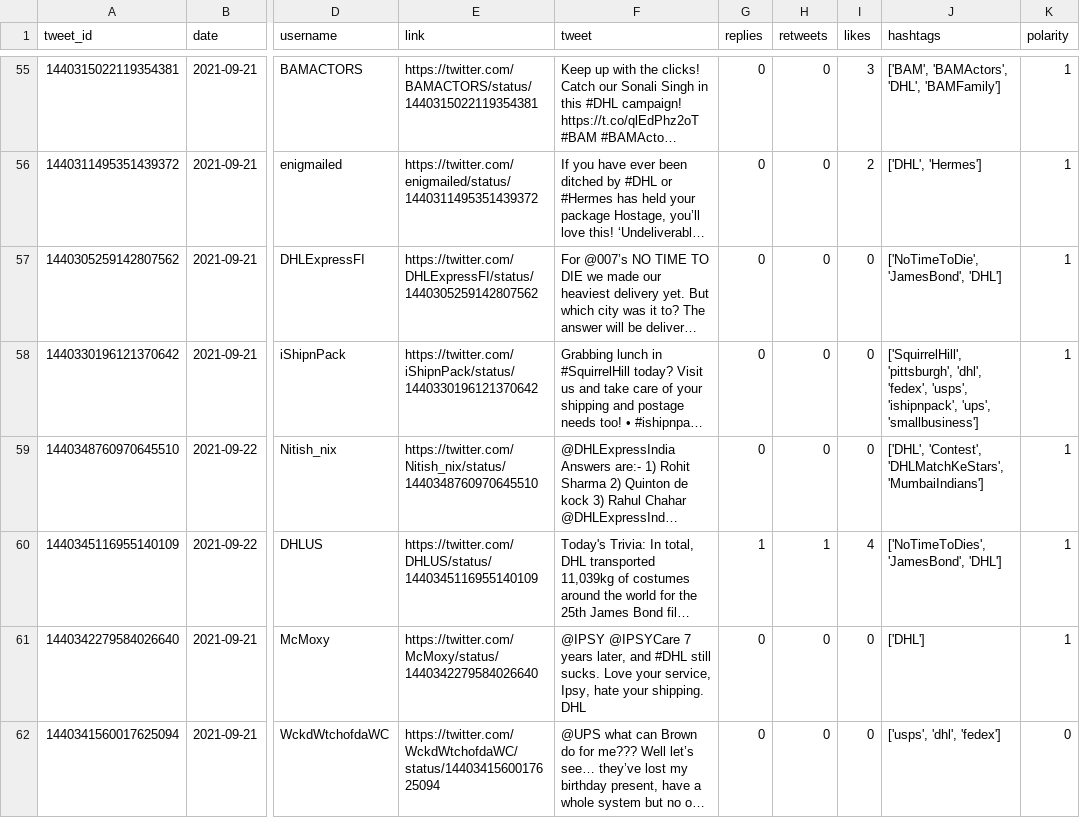
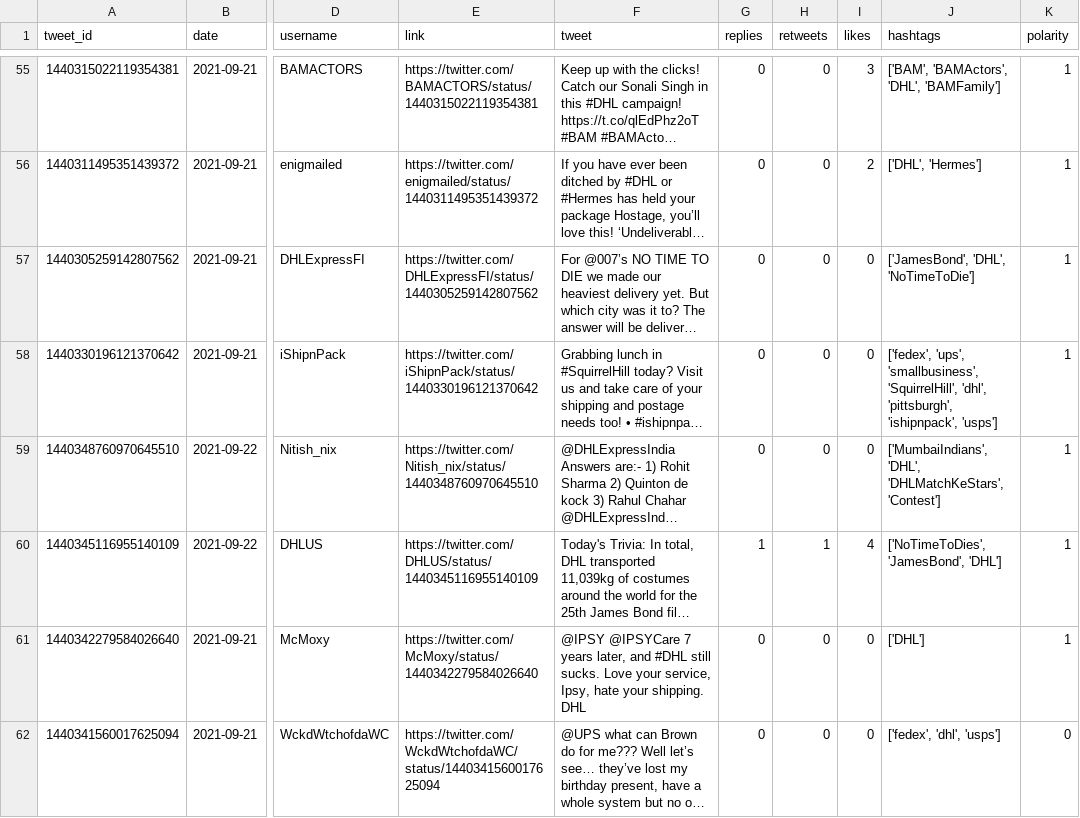
Before and after one commit to sarahhannes/tweet-sentiment, a CSV file: new_data_cleaned.csv, drawn as a sheet; only a part is shown, gaps mark what is left out; long unchanged cells end in …; the diff covers the shown part only; the diff names each change by its address in the sheet, - before the commit and + after, or states it on an @@ line.

```diff
--- a/new_data_cleaned.csv
+++ b/new_data_cleaned.csv
-J57 (hashtags): ['NoTimeToDie', 'JamesBond', 'DHL']
+J57 (hashtags): ['JamesBond', 'DHL', 'NoTimeToDie']
-J58 (hashtags): ['SquirrelHill', 'pittsburgh', 'dhl', 'fedex', 'usps', 'ishipnpack', 'ups', 'smallbusiness']
+J58 (hashtags): ['fedex', 'ups', 'smallbusiness', 'SquirrelHill', 'dhl', 'pittsburgh', 'ishipnpack', 'usps']
-J59 (hashtags): ['DHL', 'Contest', 'DHLMatchKeStars', 'MumbaiIndians']
+J59 (hashtags): ['MumbaiIndians', 'DHL', 'DHLMatchKeStars', 'Contest']
-J62 (hashtags): ['usps', 'dhl', 'fedex']
+J62 (hashtags): ['fedex', 'dhl', 'usps']
```
Also changed, not shown: 38 edited cells elsewhere in this file.
